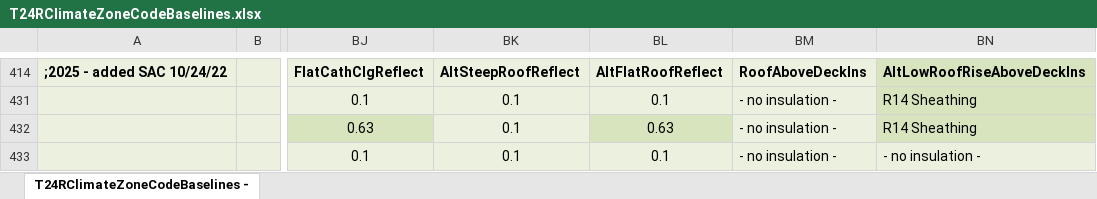
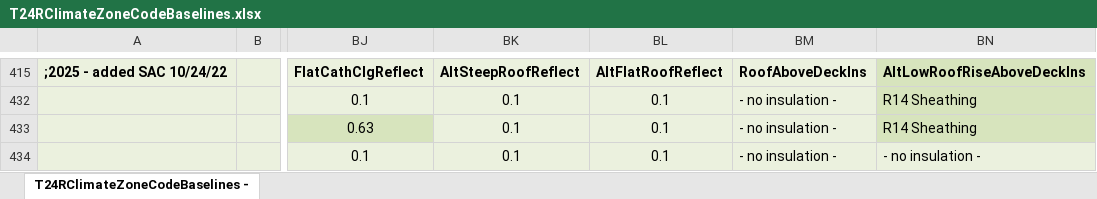
Before and after one commit to bigladder/CBECC, an Excel workbook: Documentation/T24Res/T24RClimateZoneCodeBaselines.xlsx, sheet T24RClimateZoneCodeBaselines -, drawn as a sheet; only a part is shown, gaps mark what is left out; values as stored, in another font and other column widths than the file's, no borders; addresses are those after the commit; the diff covers the shown part only; the diff names each change by its address in the sheet, - before the commit and + after, or states it on an @@ line.

```diff
--- a/Documentation/T24Res/T24RClimateZoneCodeBaselines.xlsx (sheet T24RClimateZoneCodeBaselines -)
+++ b/Documentation/T24Res/T24RClimateZoneCodeBaselines.xlsx (sheet T24RClimateZoneCodeBaselines -)
-BL433: 0.63
+BL433: 0.1
-BL433 fill: #D7E4BD
+BL433 fill: #EBF1DE
```
Also changed, not shown: 1 added row, 2 edited cells and cell formats elsewhere in this sheet, formulas that keep their value, 28 other files.
